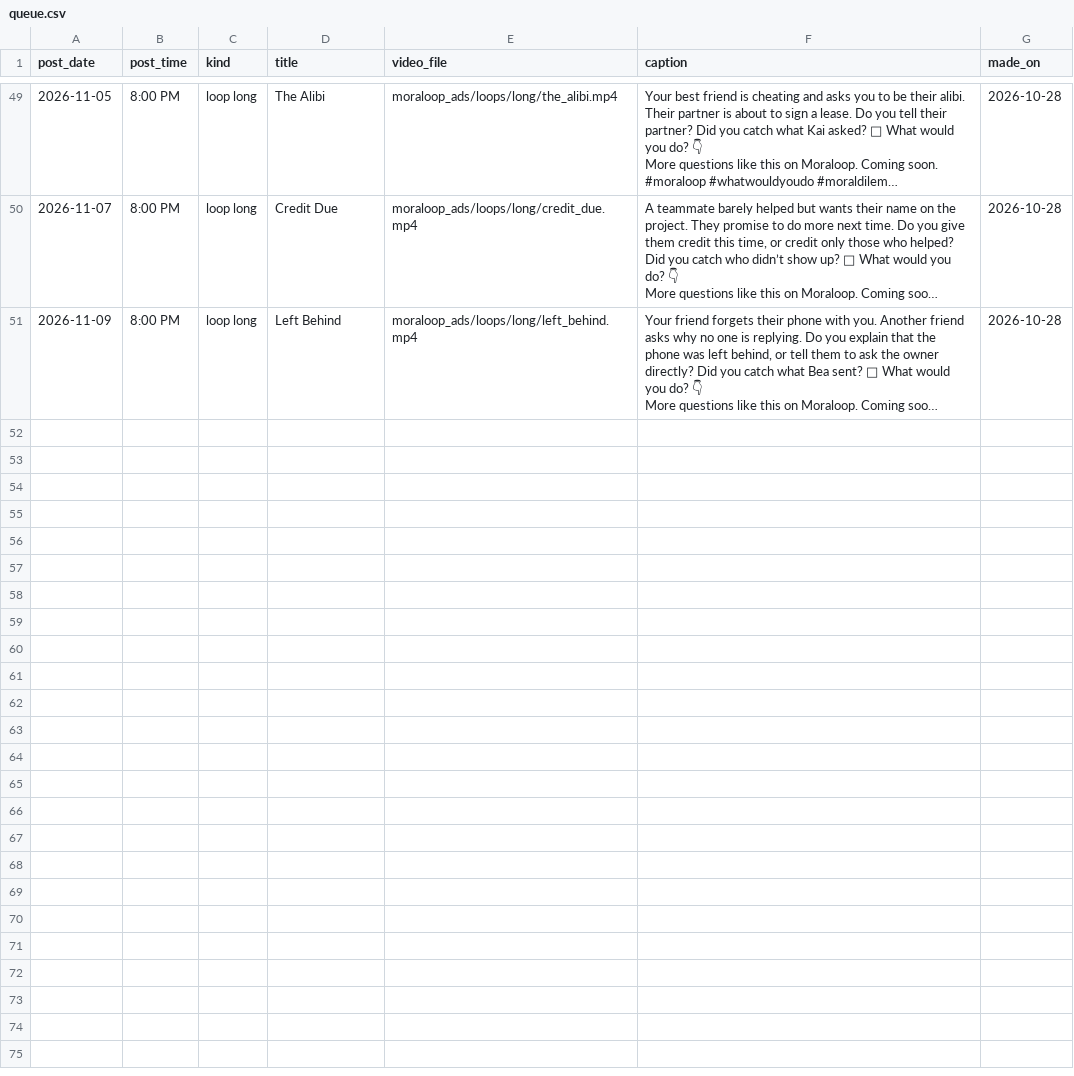
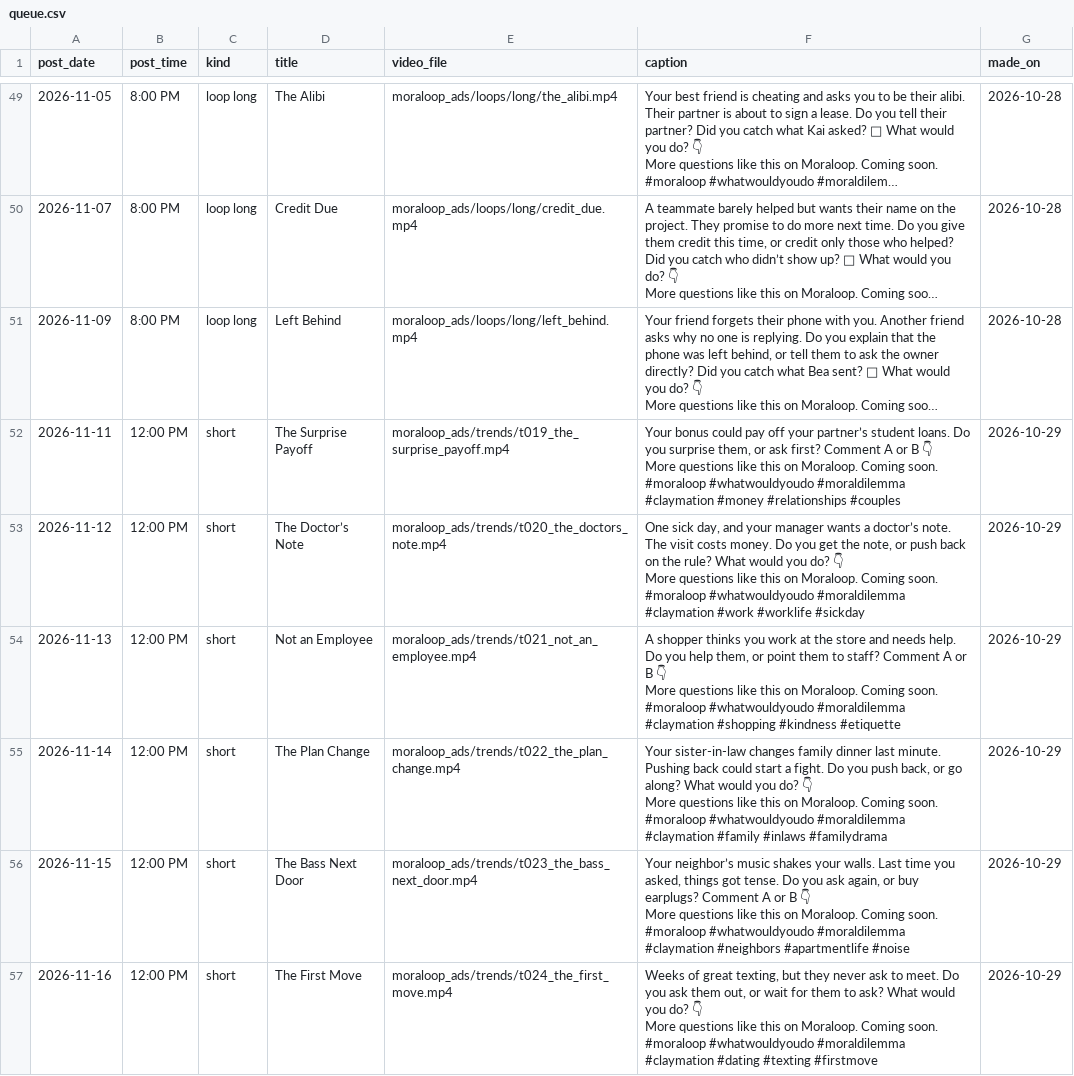
Before and after one commit to whozeek/Shark-Game, a CSV file: moraloop_ads/plan/queue.csv, drawn as a sheet; only a part is shown, gaps mark what is left out; long unchanged cells end in …; ↵ is a line break in a cell; the diff names each change by its address in the sheet, - before the commit and + after, or states it on an @@ line.

```diff
--- a/moraloop_ads/plan/queue.csv
+++ b/moraloop_ads/plan/queue.csv
+row 52: 2026-11-11 | 12:00 PM | short | The Surprise Payoff | moraloop_ads/trends/t019_the_surprise_payoff.mp4 | Your bonus could pay off your partner’s student loans. Do you surprise them, or ask first? Comment A or B 👇 ↵ More questions like this on Moraloop. Coming soon. ↵ #moraloop #whatwouldyoudo #moraldilemma #claymation #money #relationships #couples | 2026-10-29
+row 53: 2026-11-12 | 12:00 PM | short | The Doctor’s Note | moraloop_ads/trends/t020_the_doctors_note.mp4 | One sick day, and your manager wants a doctor’s note. The visit costs money. Do you get the note, or push back on the rule? What would you do? 👇 ↵ More questions like this on Moraloop. Coming soon. ↵ #moraloop #whatwouldyoudo #moraldilemma #claymation #work #worklife #sickday | 2026-10-29
+row 54: 2026-11-13 | 12:00 PM | short | Not an Employee | moraloop_ads/trends/t021_not_an_employee.mp4 | A shopper thinks you work at the store and needs help. Do you help them, or point them to staff? Comment A or B 👇 ↵ More questions like this on Moraloop. Coming soon. ↵ #moraloop #whatwouldyoudo #moraldilemma #claymation #shopping #kindness #etiquette | 2026-10-29
+row 55: 2026-11-14 | 12:00 PM | short | The Plan Change | moraloop_ads/trends/t022_the_plan_change.mp4 | Your sister-in-law changes family dinner last minute. Pushing back could start a fight. Do you push back, or go along? What would you do? 👇 ↵ More questions like this on Moraloop. Coming soon. ↵ #moraloop #whatwouldyoudo #moraldilemma #claymation #family #inlaws #familydrama | 2026-10-29
+row 56: 2026-11-15 | 12:00 PM | short | The Bass Next Door | moraloop_ads/trends/t023_the_bass_next_door.mp4 | Your neighbor’s music shakes your walls. Last time you asked, things got tense. Do you ask again, or buy earplugs? Comment A or B 👇 ↵ More questions like this on Moraloop. Coming soon. ↵ #moraloop #whatwouldyoudo #moraldilemma #claymation #neighbors #apartmentlife #noise | 2026-10-29
+row 57: 2026-11-16 | 12:00 PM | short | The First Move | moraloop_ads/trends/t024_the_first_move.mp4 | Weeks of great texting, but they never ask to meet. Do you ask them out, or wait for them to ask? What would you do? 👇 ↵ More questions like this on Moraloop. Coming soon. ↵ #moraloop #whatwouldyoudo #moraldilemma #claymation #dating #texting #firstmove | 2026-10-29
```
Also changed, not shown: 8 other files.
